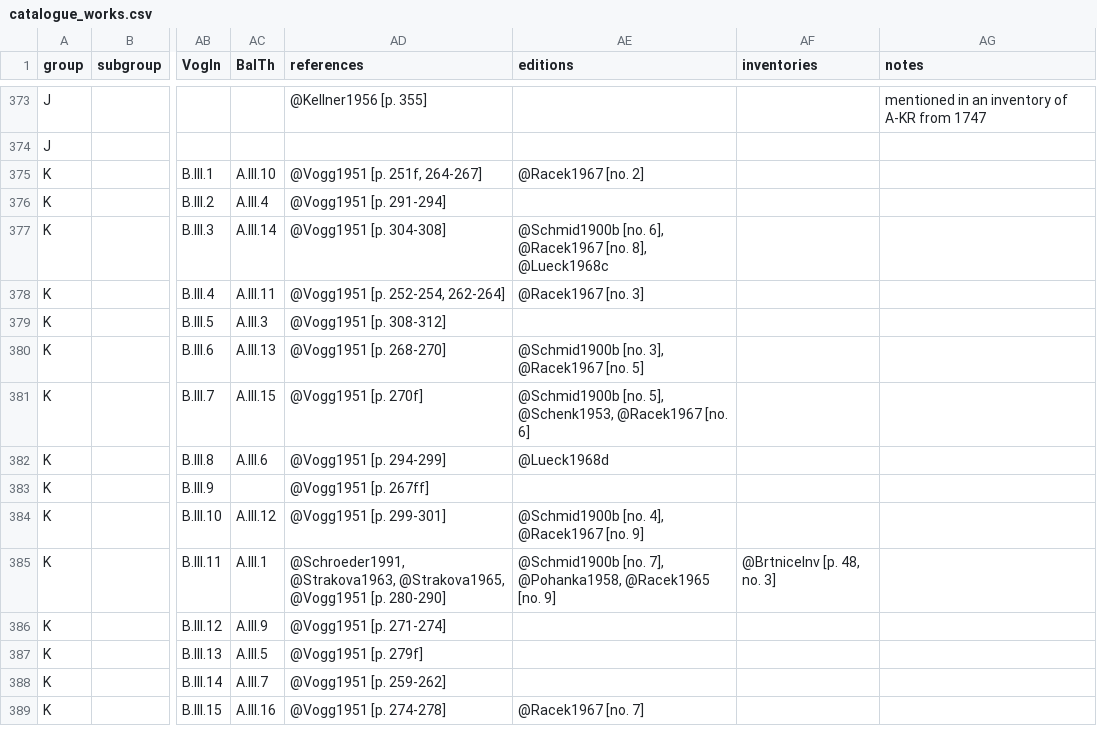
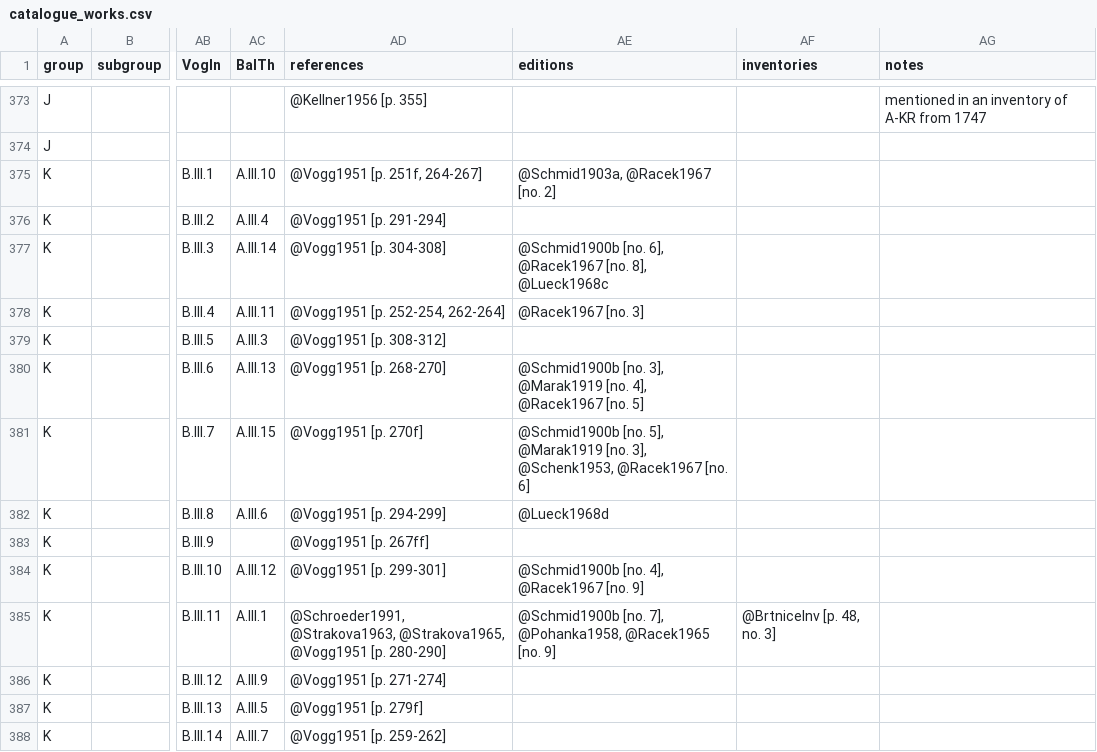
Before and after one commit to edition-esser-skala/tuma-catalogue-of-works, a CSV file: data/catalogue_works.csv, drawn as a sheet; only a part is shown, gaps mark what is left out; the shorter side is filled out with more unchanged rows; the diff names each change by its address in the sheet, - before the commit and + after, or states it on an @@ line.

Commit message:
adds editions Marak1919 and Schmid1903a

```diff
--- a/data/catalogue_works.csv
+++ b/data/catalogue_works.csv
-AE375 (editions): @Racek1967 [no. 2]
+AE375 (editions): @Schmid1903a, @Racek1967 [no. 2]
-AE380 (editions): …[no. 3], @Racek1967 [no.…
+AE380 (editions): …[no. 3], @Marak1919 [no. 4], @Racek1967 [no.…
-AE381 (editions): …[no. 5], @Schenk1953, @Racek1967…
+AE381 (editions): …[no. 5], @Marak1919 [no. 3], @Schenk1953, @Racek1967…
```
Also changed, not shown: 1 other file.
